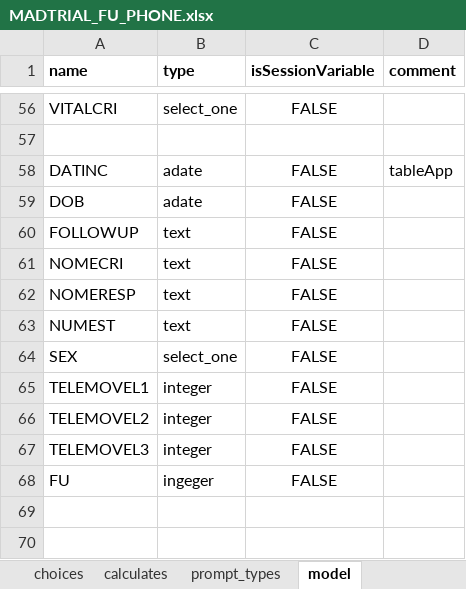
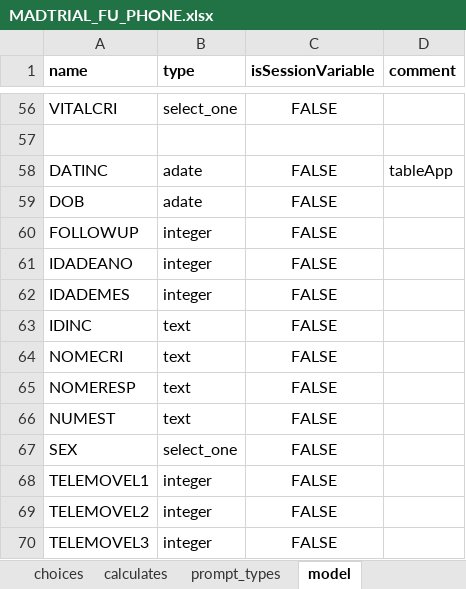
Before and after one commit to BandimHealthProject/MADtrail, an Excel workbook: app/config/tables/MADTRIAL_FU_PHONE/Forms/MADTRIAL_FU_PHONE/MADTRIAL_FU_PHONE.xlsx, sheet model, drawn as a sheet; only a part is shown, gaps mark what is left out; values as stored, in another font and other column widths than the file's, no borders; removed rows and columns are numbered as before the commit, all else as after; the diff names each change by its address in the sheet, - before the commit and + after, or states it on an @@ line.

```diff
--- a/app/config/tables/MADTRIAL_FU_PHONE/Forms/MADTRIAL_FU_PHONE/MADTRIAL_FU_PHONE.xlsx (sheet model)
+++ b/app/config/tables/MADTRIAL_FU_PHONE/Forms/MADTRIAL_FU_PHONE/MADTRIAL_FU_PHONE.xlsx (sheet model)
-B60 (type): text
+B60 (type): integer
+row 61: IDADEANO | integer | FALSE
+row 62: IDADEMES | integer | FALSE
+row 63: IDINC | text | FALSE
-row 68: FU | ingeger | FALSE
```
Also changed, not shown: app/config/tables/MADTRIAL_INC/Forms/MADTRIAL_INC/MADTRIAL_INC.xlsx, 7 other files.
